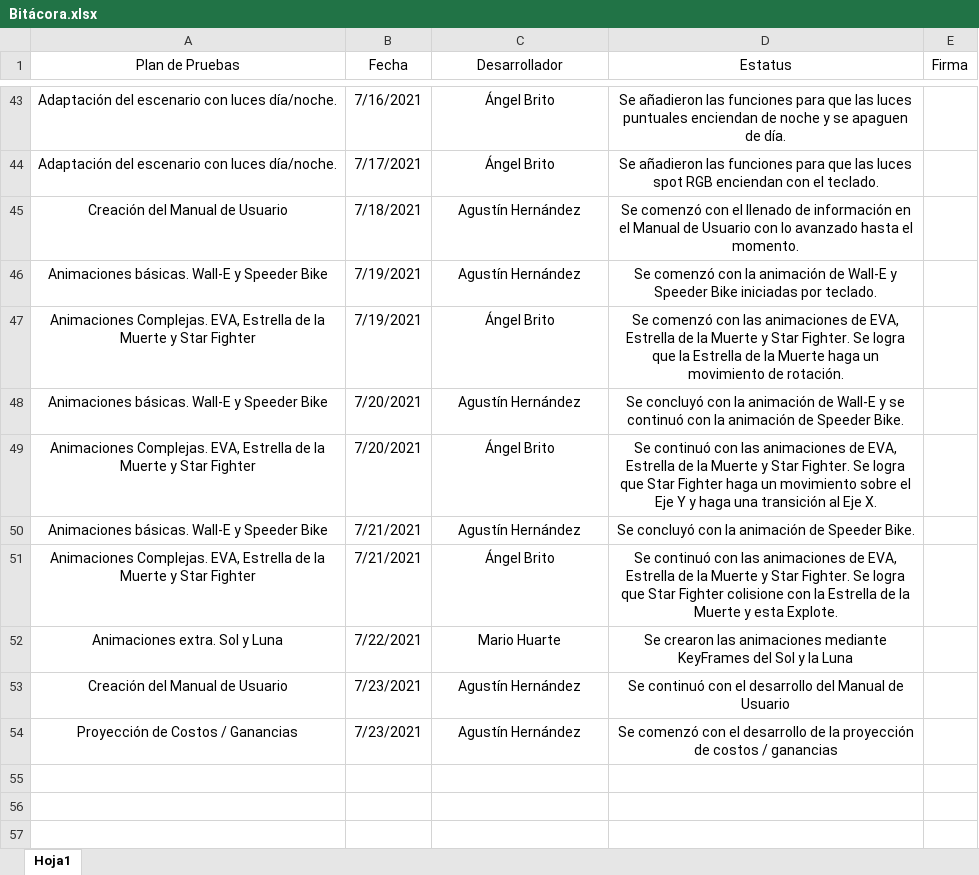
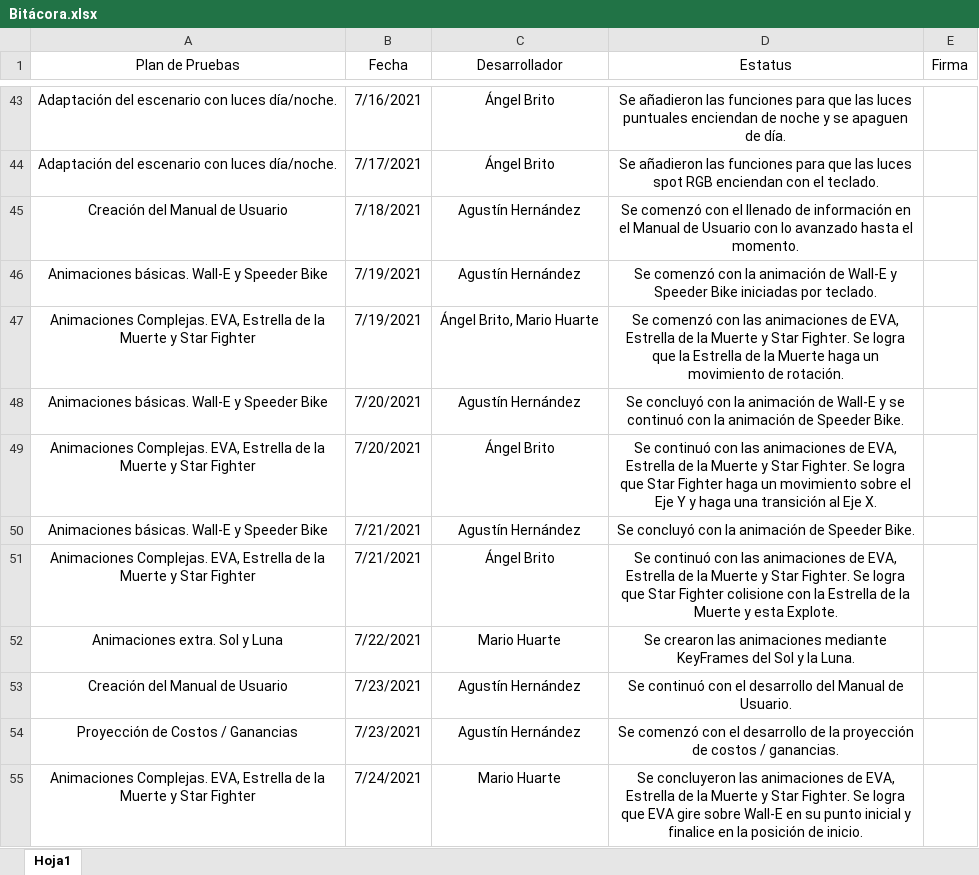
Before and after one commit to angelbritoFI/Proyecto_Final_Computacion_Grafica, an Excel workbook: Bitácora.xlsx, sheet Hoja1, drawn as a sheet; only a part is shown, gaps mark what is left out; values as stored, in another font and other column widths than the file's, no borders; charts and pictures not drawn; the diff names each change by its address in the sheet, - before the commit and + after, or states it on an @@ line.

```diff
--- a/Bitácora.xlsx (sheet Hoja1)
+++ b/Bitácora.xlsx (sheet Hoja1)
-C47 (Desarrollador): Ángel Brito
+C47 (Desarrollador): Ángel Brito, Mario Huarte
-D52 (Estatus): …y la Luna
+D52 (Estatus): …y la Luna.
-D53 (Estatus): …Manual de Usuario
+D53 (Estatus): …Manual de Usuario.
-D54 (Estatus): …costos / ganancias
+D54 (Estatus): …costos / ganancias.
+row 55: Animaciones Complejas. EVA, Estrella de la Muerte y Star Fighter | 7/24/2021 | Mario Huarte | Se concluyeron las animaciones de EVA, Estrella de la Muerte y Star Fighter. Se logra que EVA gire sobre Wall-E en su punto inicial y finalice en la posición de inicio.
```
Also changed, not shown: charts or pictures, 2 other files.
